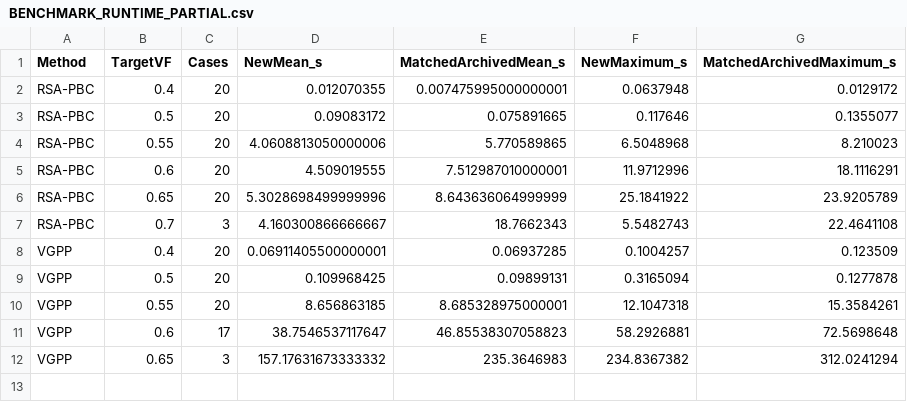
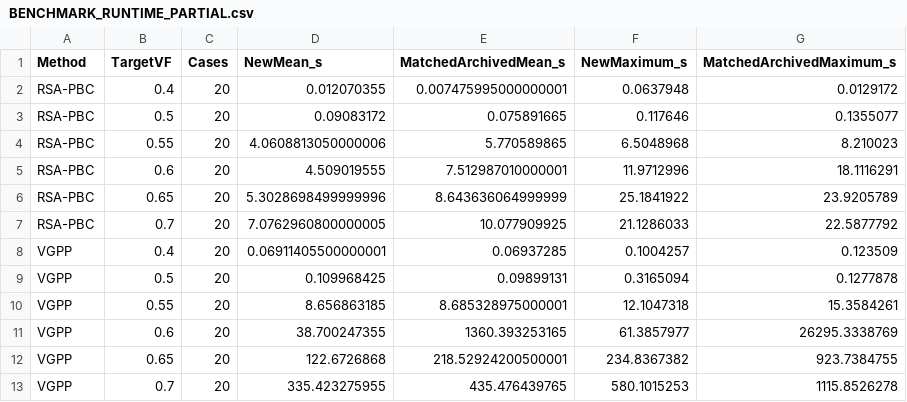
Before and after one commit to bsoudmand/VGPP-Periodic-RVE-Generation, a CSV file: docs/BENCHMARK_RUNTIME_PARTIAL.csv, drawn as a sheet.

```diff
--- a/docs/BENCHMARK_RUNTIME_PARTIAL.csv
+++ b/docs/BENCHMARK_RUNTIME_PARTIAL.csv
@@ -6,3 +6,3 @@ RSA-PBC,0.6,20,4.509019555,7.512987010000001,11.9712996,18.1116291
 RSA-PBC,0.65,20,5.3028698499999996,8.643636064999999,25.1841922,23.9205789
-RSA-PBC,0.7,3,4.160300866666667,18.7662343,5.5482743,22.4641108
+RSA-PBC,0.7,20,7.0762960800000005,10.077909925,21.1286033,22.5877792
 VGPP,0.4,20,0.06911405500000001,0.06937285,0.1004257,0.123509
@@ -10,3 +10,4 @@ VGPP,0.5,20,0.109968425,0.09899131,0.3165094,0.1277878
 VGPP,0.55,20,8.656863185,8.685328975000001,12.1047318,15.3584261
-VGPP,0.6,17,38.7546537117647,46.85538307058823,58.2926881,72.5698648
-VGPP,0.65,3,157.17631673333332,235.3646983,234.8367382,312.0241294
+VGPP,0.6,20,38.700247355,1360.393253165,61.3857977,26295.3338769
+VGPP,0.65,20,122.6726868,218.52924200500001,234.8367382,923.7384755
+VGPP,0.7,20,335.423275955,435.476439765,580.1015253,1115.8526278
```
Also changed, not shown: docs/BENCHMARK_CASE_STATUS.csv, docs/BENCHMARK_PARTIAL_COMPARISON.csv, 17 other files.
